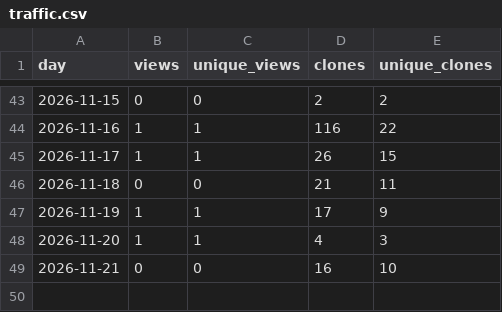
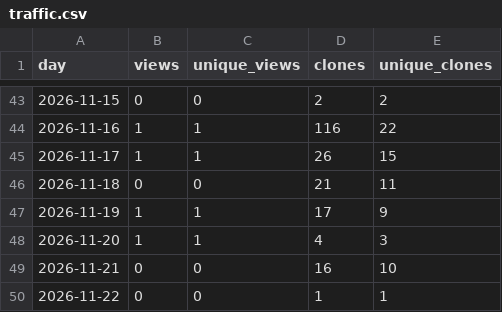
Before and after one commit to mzarov/qgis-ai-agent, a CSV file: traffic.csv, drawn as a sheet; only a part is shown, gaps mark what is left out; the diff names each change by its address in the sheet, - before the commit and + after, or states it on an @@ line.

```diff
--- a/traffic.csv
+++ b/traffic.csv
+row 50: 2026-11-22 | 0 | 0 | 1 | 1
```
Also changed, not shown: downloads.csv, 2 other files.
